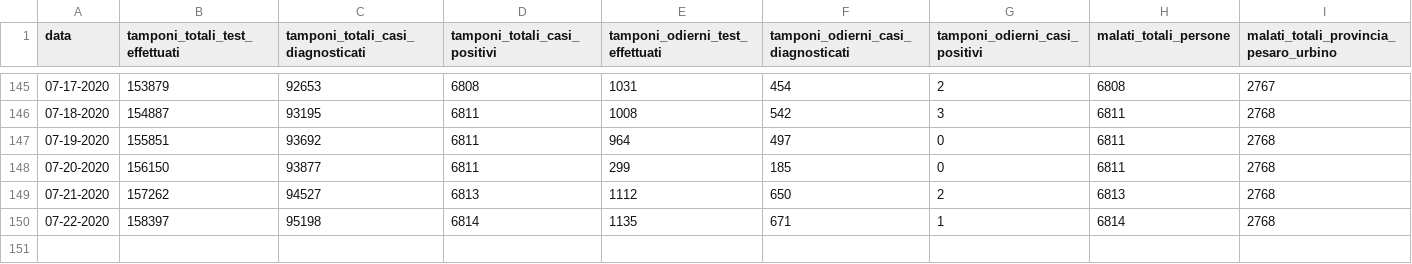
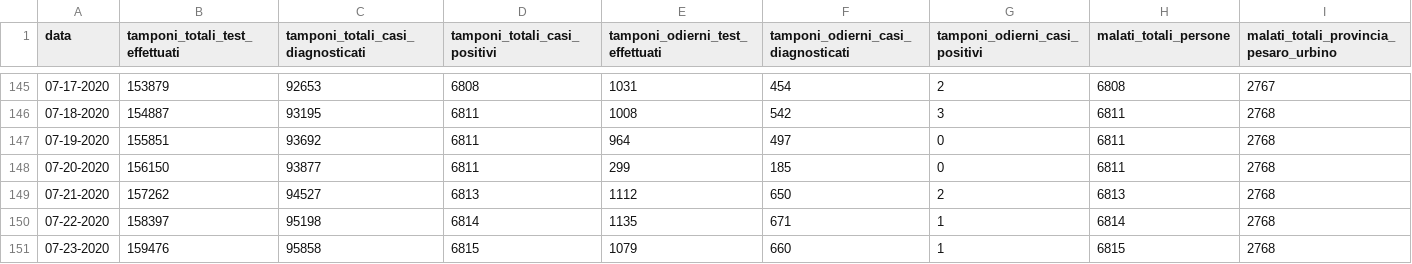
Before and after one commit to Biuni/coronavirus-marche, a CSV file: covid-19-marche.csv, drawn as a sheet; only a part is shown, gaps mark what is left out; rows hold the shown columns only; the diff names each change by its address in the sheet, - before the commit and + after, or states it on an @@ line.

```diff
--- a/covid-19-marche.csv
+++ b/covid-19-marche.csv
+row 151: 07-23-2020 | 159476 | 95858 | 6815 | 1079 | 660 | 1 | 6815 | 2768
```
Also changed, not shown: 46 other files.
